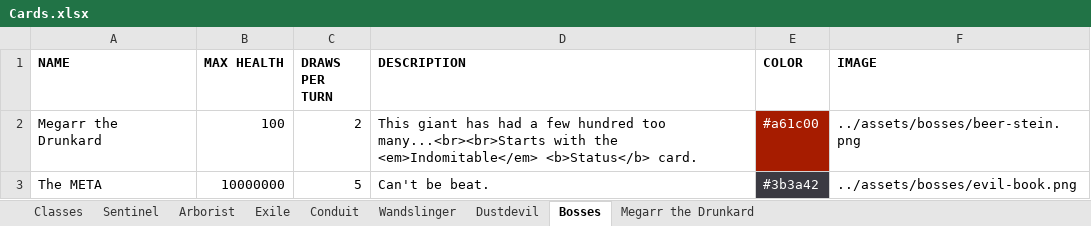
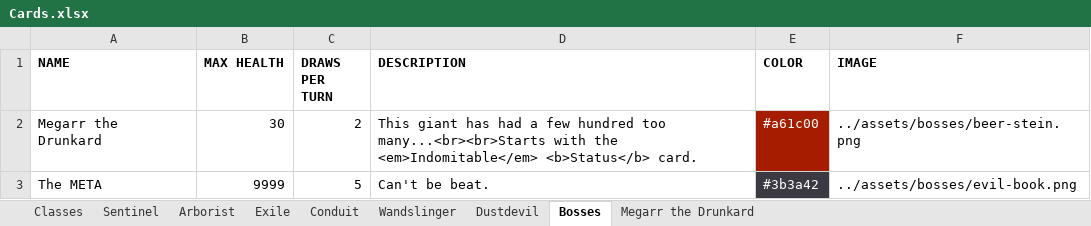
Before and after one commit to Streus/encounter, an Excel workbook: Cards.xlsx, sheet Bosses, drawn as a sheet; values as stored, in another font and other column widths than the file's, no borders; charts and pictures and table styles not drawn; the diff names each change by its address in the sheet, - before the commit and + after, or states it on an @@ line.

```diff
--- a/Cards.xlsx (sheet Bosses)
+++ b/Cards.xlsx (sheet Bosses)
-B2 (MAX HEALTH): 100
+B2 (MAX HEALTH): 30
-B3 (MAX HEALTH): 10000000
+B3 (MAX HEALTH): 9999
```
Also changed, not shown: sheet Megarr the Drunkard, sheet Dustdevil, sheet Arborist, sheet Wandslinger, sheet Sentinel, sheet Classes, 2 more sheets, 8 other files.
